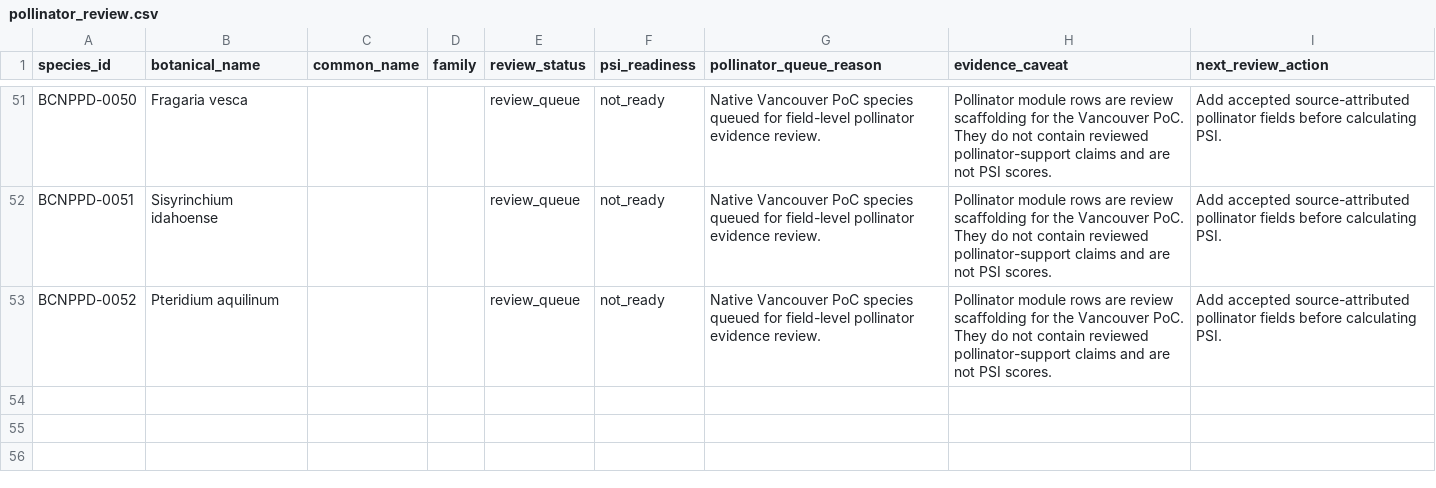
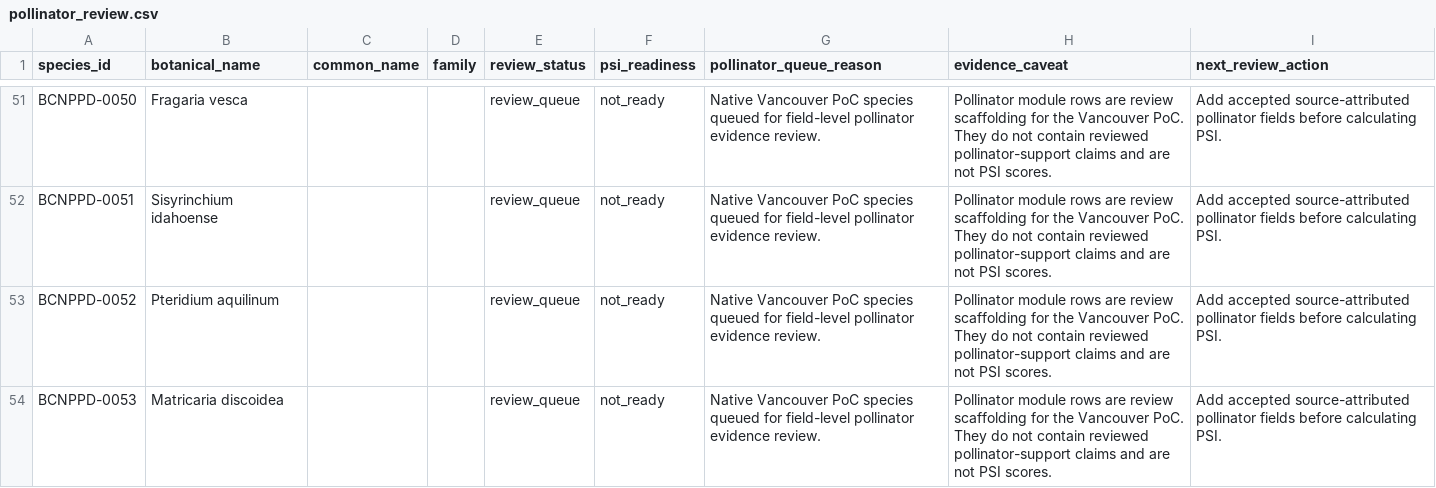
Before and after one commit to liznowatschin/bc-npp-database, a CSV file: data/poc/vancouver/pollinator_module/pollinator_review.csv, drawn as a sheet; only a part is shown, gaps mark what is left out; the diff names each change by its address in the sheet, - before the commit and + after, or states it on an @@ line.

```diff
--- a/data/poc/vancouver/pollinator_module/pollinator_review.csv
+++ b/data/poc/vancouver/pollinator_module/pollinator_review.csv
+row 54: BCNPPD-0053 | Matricaria discoidea |  |  | review_queue | not_ready | Native Vancouver PoC species queued for field-level pollinator evidence review. | Pollinator module rows are review scaffolding for the Vancouver PoC. They do not contain reviewed pollinator-support claims and are not PSI scores. | Add accepted source-attributed pollinator fields before calculating PSI.
```
Also changed, not shown: data/poc/vancouver/evidence_hardening/evidence_gap_report.csv, data/poc/vancouver/evidence_hardening/hardened_plant_list.csv, 30 other files.
